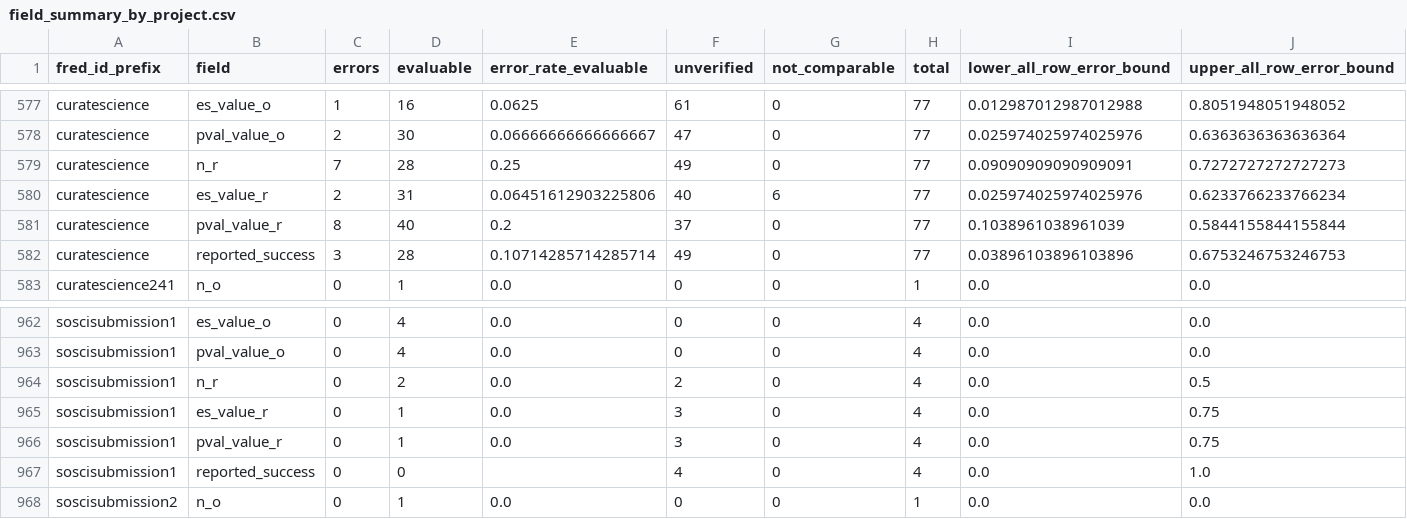
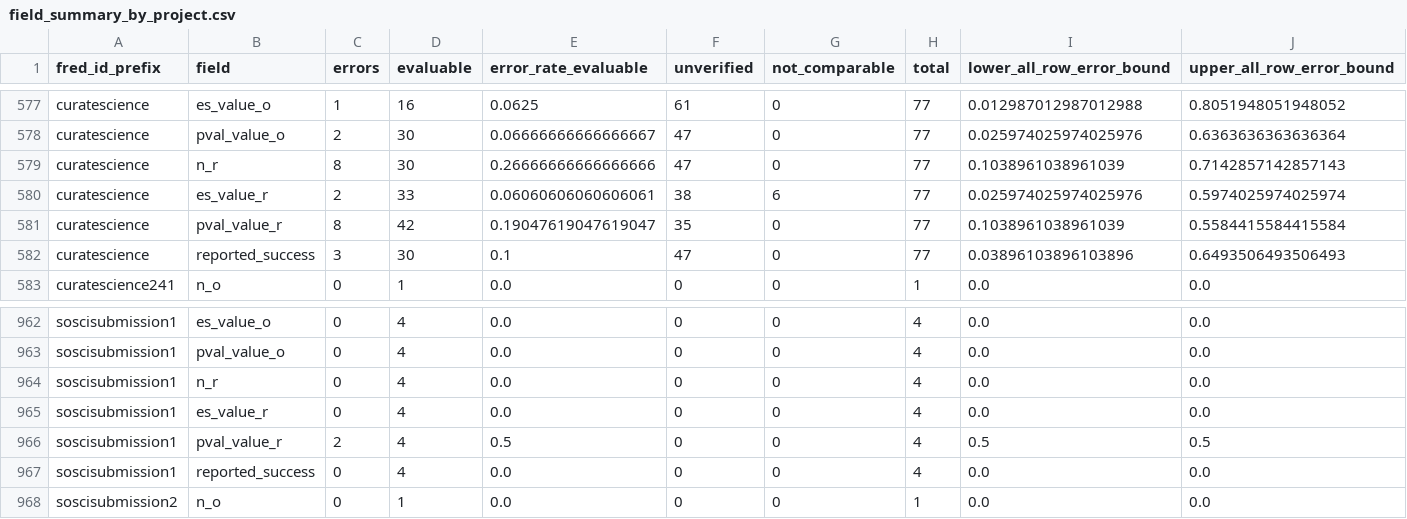
Before and after one commit to forrtproject/fred-data, a CSV file: audit/fred_stats_2026-10/completion_pass_2026-10-31/release_draft/field_summary_by_project.csv, drawn as a sheet; only a part is shown, gaps mark what is left out; the diff covers the shown part only.

```diff
--- a/audit/fred_stats_2026-10/completion_pass_2026-10-31/release_draft/field_summary_by_project.csv
+++ b/audit/fred_stats_2026-10/completion_pass_2026-10-31/release_draft/field_summary_by_project.csv
@@ -578,6 +578,6 @@ curatescience,es_value_o,1,16,0.0625,61,0,77,0.012987012987012988,0.805194805194
 curatescience,pval_value_o,2,30,0.06666666666666667,47,0,77,0.025974025974025976,0.6363636363636364
-curatescience,n_r,7,28,0.25,49,0,77,0.09090909090909091,0.7272727272727273
-curatescience,es_value_r,2,31,0.06451612903225806,40,6,77,0.025974025974025976,0.6233766233766234
-curatescience,pval_value_r,8,40,0.2,37,0,77,0.1038961038961039,0.5844155844155844
-curatescience,reported_success,3,28,0.10714285714285714,49,0,77,0.03896103896103896,0.6753246753246753
+curatescience,n_r,8,30,0.26666666666666666,47,0,77,0.1038961038961039,0.7142857142857143
+curatescience,es_value_r,2,33,0.06060606060606061,38,6,77,0.025974025974025976,0.5974025974025974
+curatescience,pval_value_r,8,42,0.19047619047619047,35,0,77,0.1038961038961039,0.5584415584415584
+curatescience,reported_success,3,30,0.1,47,0,77,0.03896103896103896,0.6493506493506493
 curatescience241,n_o,0,1,0.0,0,0,1,0.0,0.0
@@ -963,6 +963,6 @@ soscisubmission1,es_value_o,0,4,0.0,0,0,4,0.0,0.0
 soscisubmission1,pval_value_o,0,4,0.0,0,0,4,0.0,0.0
-soscisubmission1,n_r,0,2,0.0,2,0,4,0.0,0.5
-soscisubmission1,es_value_r,0,1,0.0,3,0,4,0.0,0.75
-soscisubmission1,pval_value_r,0,1,0.0,3,0,4,0.0,0.75
-soscisubmission1,reported_success,0,0,,4,0,4,0.0,1.0
+soscisubmission1,n_r,0,4,0.0,0,0,4,0.0,0.0
+soscisubmission1,es_value_r,0,4,0.0,0,0,4,0.0,0.0
+soscisubmission1,pval_value_r,2,4,0.5,0,0,4,0.5,0.5
+soscisubmission1,reported_success,0,4,0.0,0,0,4,0.0,0.0
 soscisubmission2,n_o,0,1,0.0,0,0,1,0.0,0.0
```
Also changed, not shown: 93 edited cells elsewhere in this file, audit/fred_stats_2026-10/completion_pass_2026-10-31/release_draft/field_summary.csv, 27 other files.
